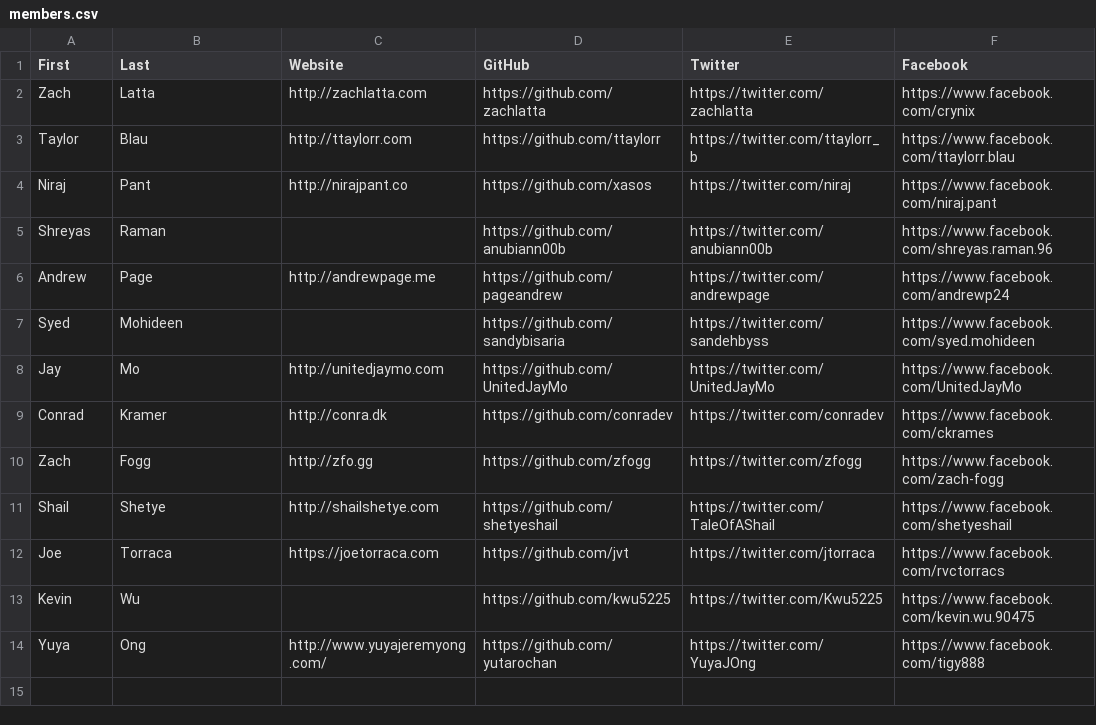
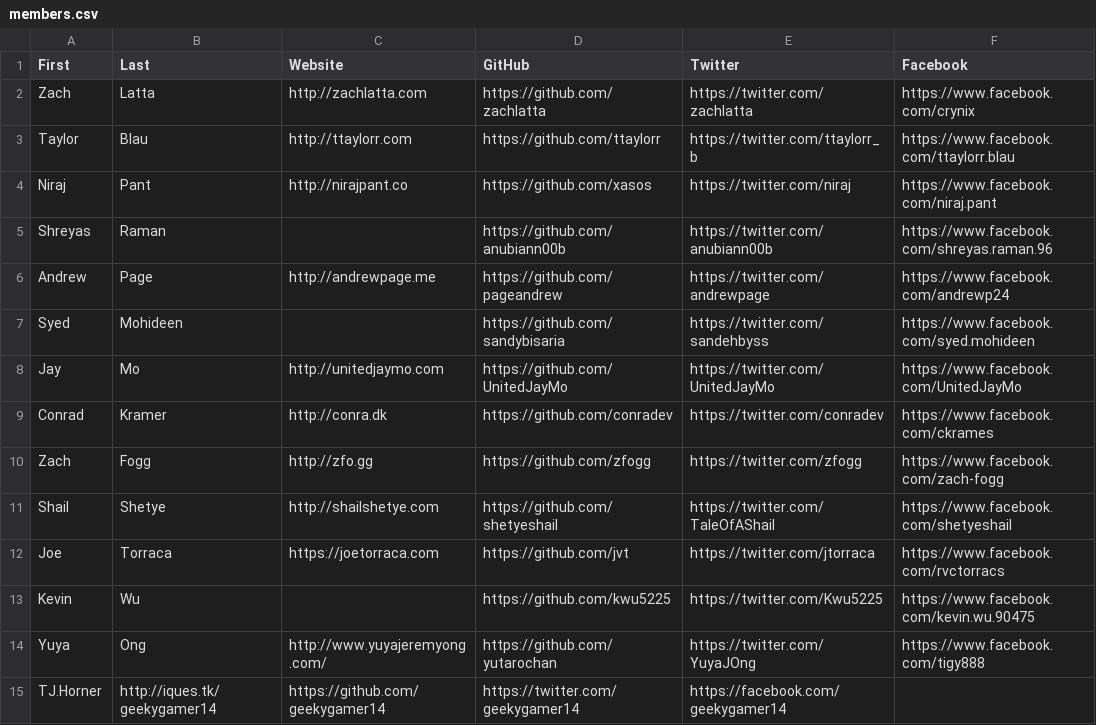
Before and after one commit to hshackers/docs, a CSV file: members.csv, drawn as a sheet; the diff names each change by its address in the sheet, - before the commit and + after, or states it on an @@ line.

Commit message:
Add me (TJ Horner) to members.csv

```diff
--- a/members.csv
+++ b/members.csv
+row 15: TJ.Horner | http://iques.tk/geekygamer14 | https://github.com/geekygamer14 | https://twitter.com/geekygamer14 | https://facebook.com/geekygamer14
```
